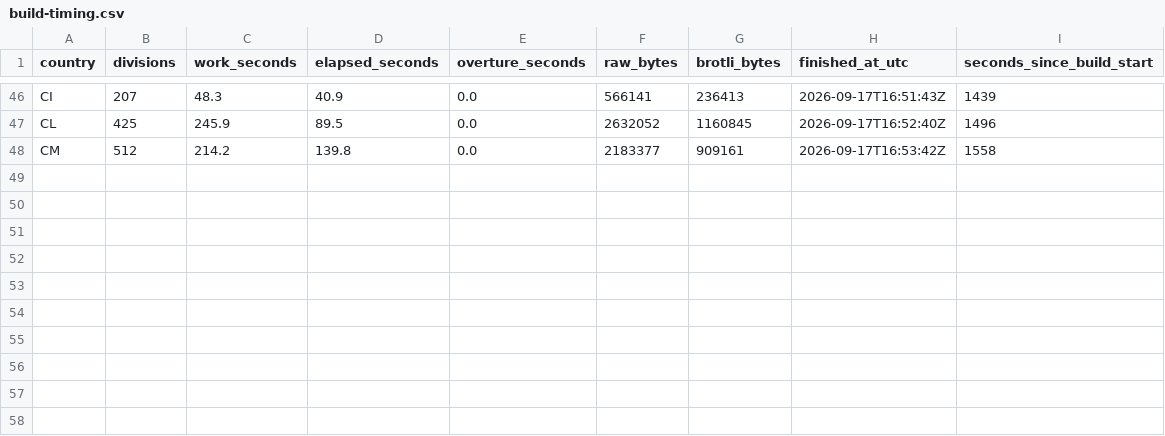
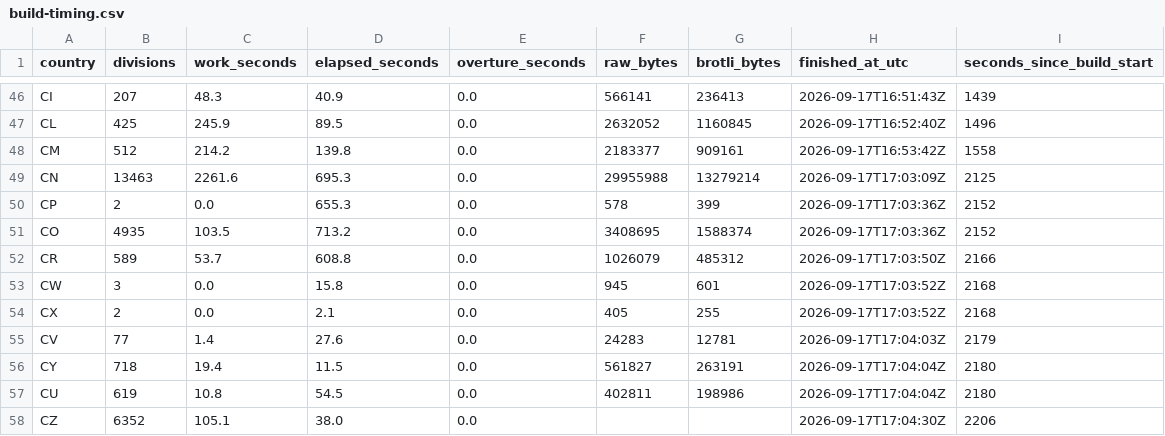
Before and after one commit to dellarosamarco/mappy-map, a CSV file: h3-geography/2026-08-19.0/build-timing.csv, drawn as a sheet; only a part is shown, gaps mark what is left out; the diff names each change by its address in the sheet, - before the commit and + after, or states it on an @@ line.

```diff
--- a/h3-geography/2026-08-19.0/build-timing.csv
+++ b/h3-geography/2026-08-19.0/build-timing.csv
+row 49: CN | 13463 | 2261.6 | 695.3 | 0.0 | 29955988 | 13279214 | 2026-09-17T17:03:09Z | 2125
+row 50: CP | 2 | 0.0 | 655.3 | 0.0 | 578 | 399 | 2026-09-17T17:03:36Z | 2152
+row 51: CO | 4935 | 103.5 | 713.2 | 0.0 | 3408695 | 1588374 | 2026-09-17T17:03:36Z | 2152
+row 52: CR | 589 | 53.7 | 608.8 | 0.0 | 1026079 | 485312 | 2026-09-17T17:03:50Z | 2166
+row 53: CW | 3 | 0.0 | 15.8 | 0.0 | 945 | 601 | 2026-09-17T17:03:52Z | 2168
+row 54: CX | 2 | 0.0 | 2.1 | 0.0 | 405 | 255 | 2026-09-17T17:03:52Z | 2168
+row 55: CV | 77 | 1.4 | 27.6 | 0.0 | 24283 | 12781 | 2026-09-17T17:04:03Z | 2179
+row 56: CY | 718 | 19.4 | 11.5 | 0.0 | 561827 | 263191 | 2026-09-17T17:04:04Z | 2180
+row 57: CU | 619 | 10.8 | 54.5 | 0.0 | 402811 | 198986 | 2026-09-17T17:04:04Z | 2180
+row 58: CZ | 6352 | 105.1 | 38.0 | 0.0 |  |  | 2026-09-17T17:04:30Z | 2206
```
Also changed, not shown: 21 other files.
